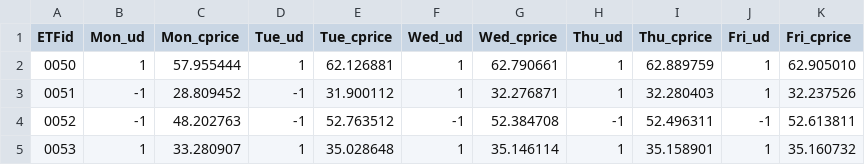
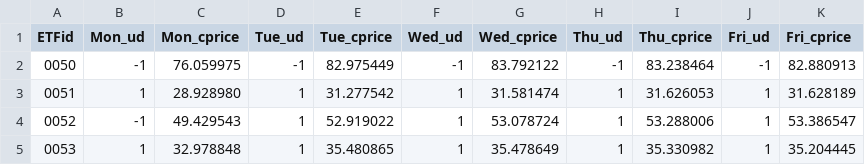
Before and after one commit to peter0749/Tbrain_2018_stock_prediction, a CSV file: submission.csv, drawn as a sheet; only a part is shown; the diff covers the shown part only.

```diff
--- a/submission.csv
+++ b/submission.csv
@@ -1,5 +1,5 @@
 ETFid,Mon_ud,Mon_cprice,Tue_ud,Tue_cprice,Wed_ud,Wed_cprice,Thu_ud,Thu_cprice,Fri_ud,Fri_cprice
-0050,1,57.955444,1,62.126881,1,62.790661,1,62.889759,1,62.905010
-0051,-1,28.809452,-1,31.900112,1,32.276871,1,32.280403,1,32.237526
-0052,-1,48.202763,-1,52.763512,-1,52.384708,-1,52.496311,-1,52.613811
-0053,1,33.280907,1,35.028648,1,35.146114,1,35.158901,1,35.160732
+0050,-1,76.059975,-1,82.975449,-1,83.792122,-1,83.238464,-1,82.880913
+0051,1,28.928980,1,31.277542,1,31.581474,1,31.626053,1,31.628189
+0052,-1,49.429543,1,52.919022,1,53.078724,1,53.288006,1,53.386547
+0053,1,32.978848,1,35.480865,1,35.478649,1,35.330982,1,35.204445
```
Also changed, not shown: 88 edited cells elsewhere in this file, 3 other files.
